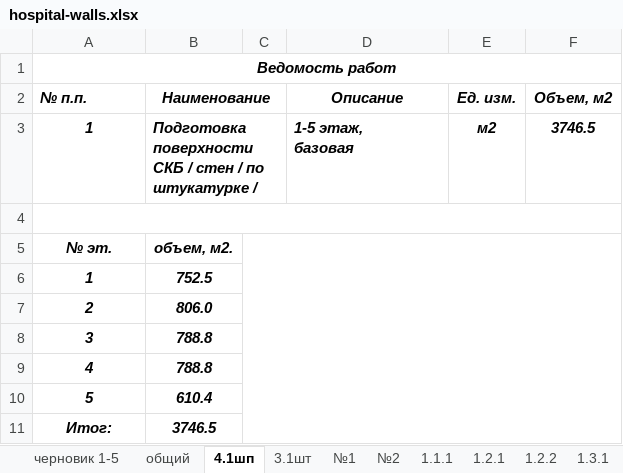
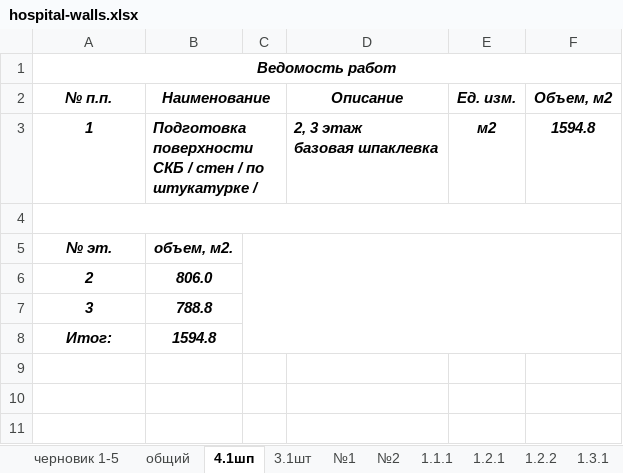
Before and after one commit to Ankkord/projects_schools-school_1-, an Excel workbook: hospital/стены/hospital-walls.xlsx, sheet 4.1шп, drawn as a sheet; values as stored, in another font and other column widths than the file's, no borders; removed rows and columns are numbered as before the commit, all else as after; ↵ is a line break in a cell; the diff names each change by its address in the sheet, - before the commit and + after, or states it on an @@ line.

```diff
--- a/hospital/стены/hospital-walls.xlsx (sheet 4.1шп)
+++ b/hospital/стены/hospital-walls.xlsx (sheet 4.1шп)
-A2 alignment: left
+A2 alignment: center
-D3 (Описание): 1-5 этаж, ↵ базовая
+D3 (Описание): 2, 3 этаж ↵ базовая шпаклевка
-F3 (Объем, м2): 3746.5
+F3 (Объем, м2): 1594.8
-row 6: 1 | 752.5
-row 9: 4 | 788.8
-row 10: 5 | 610.4
-B8 (Наименование): 3746.5
+B8 (Наименование): 1594.8
```
Also changed, not shown: hospital/пол/hospital-floors.xlsx, kronshtatsky/walls/walls-k.xlsx, 6 other files.
